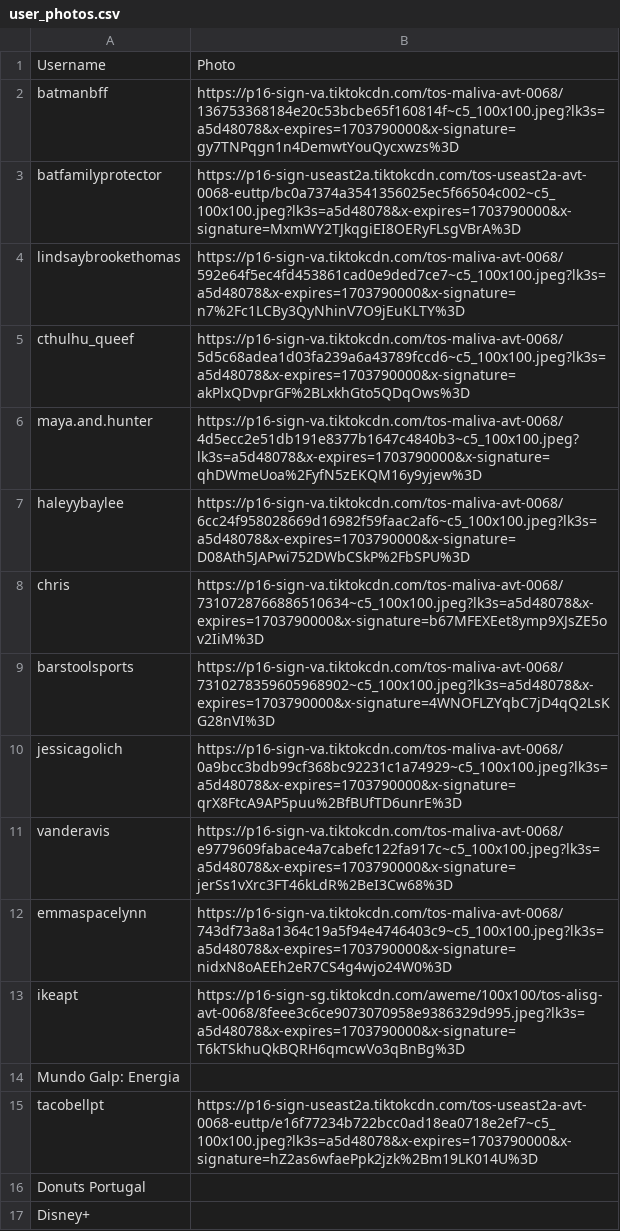
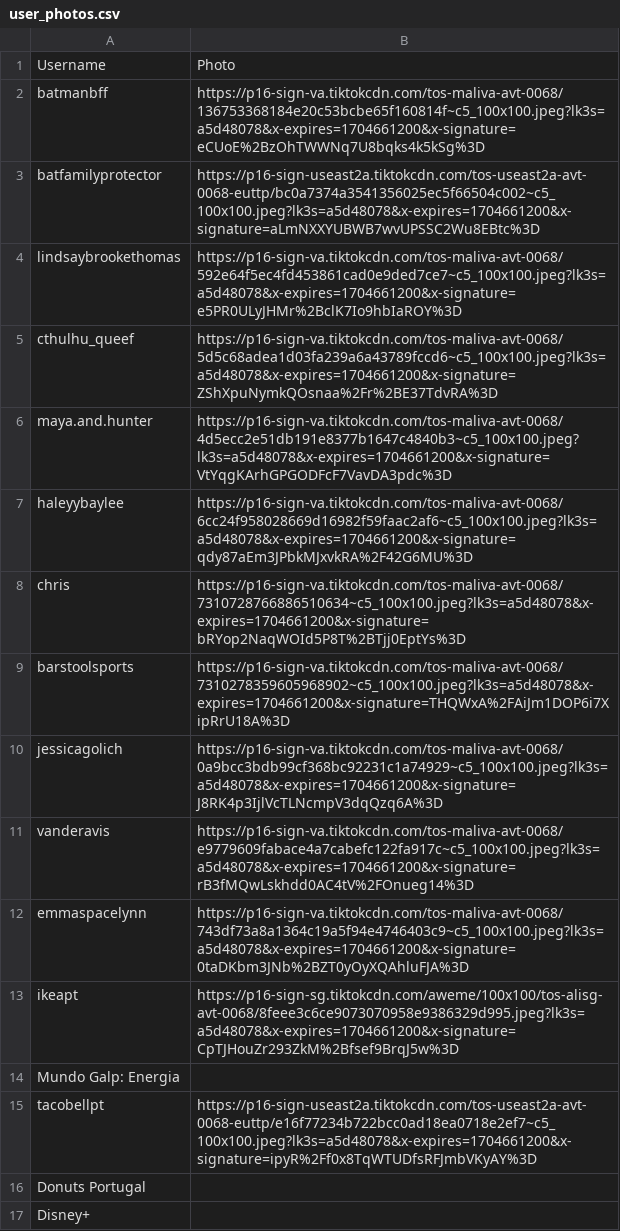
Before and after one commit to melisilva/TikTok_Wrap, a CSV file: backend/user_photos.csv, drawn as a sheet.

```diff
--- a/backend/user_photos.csv
+++ b/backend/user_photos.csv
@@ -1,16 +1,16 @@
 Username,Photo
-batmanbff,https://p16-sign-va.tiktokcdn.com/tos-maliva-avt-0068/136753368184e20c53bcbe65f160814f~c5_100x100.jpeg?lk3s=a5d48078&x-expires=1703790000&x-signature=gy7TNPqgn1n4DemwtYouQycxwzs%3D
-batfamilyprotector,https://p16-sign-useast2a.tiktokcdn.com/tos-useast2a-avt-0068-euttp/bc0a7374a3541356025ec5f66504c002~c5_100x100.jpeg?lk3s=a5d48078&x-expires=1703790000&x-signature=MxmWY2TJkqgiEI8OERyFLsgVBrA%3D
-lindsaybrookethomas,https://p16-sign-va.tiktokcdn.com/tos-maliva-avt-0068/592e64f5ec4fd453861cad0e9ded7ce7~c5_100x100.jpeg?lk3s=a5d48078&x-expires=1703790000&x-signature=n7%2Fc1LCBy3QyNhinV7O9jEuKLTY%3D
-cthulhu_queef,https://p16-sign-va.tiktokcdn.com/tos-maliva-avt-0068/5d5c68adea1d03fa239a6a43789fccd6~c5_100x100.jpeg?lk3s=a5d48078&x-expires=1703790000&x-signature=akPlxQDvprGF%2BLxkhGto5QDqOws%3D
-maya.and.hunter,https://p16-sign-va.tiktokcdn.com/tos-maliva-avt-0068/4d5ecc2e51db191e8377b1647c4840b3~c5_100x100.jpeg?lk3s=a5d48078&x-expires=1703790000&x-signature=qhDWmeUoa%2FyfN5zEKQM16y9yjew%3D
-haleyybaylee,https://p16-sign-va.tiktokcdn.com/tos-maliva-avt-0068/6cc24f958028669d16982f59faac2af6~c5_100x100.jpeg?lk3s=a5d48078&x-expires=1703790000&x-signature=D08Ath5JAPwi752DWbCSkP%2FbSPU%3D
-chris,https://p16-sign-va.tiktokcdn.com/tos-maliva-avt-0068/7310728766886510634~c5_100x100.jpeg?lk3s=a5d48078&x-expires=1703790000&x-signature=b67MFEXEet8ymp9XJsZE5ov2IiM%3D
-barstoolsports,https://p16-sign-va.tiktokcdn.com/tos-maliva-avt-0068/7310278359605968902~c5_100x100.jpeg?lk3s=a5d48078&x-expires=1703790000&x-signature=4WNOFLZYqbC7jD4qQ2LsKG28nVI%3D
-jessicagolich,https://p16-sign-va.tiktokcdn.com/tos-maliva-avt-0068/0a9bcc3bdb99cf368bc92231c1a74929~c5_100x100.jpeg?lk3s=a5d48078&x-expires=1703790000&x-signature=qrX8FtcA9AP5puu%2BfBUfTD6unrE%3D
-vanderavis,https://p16-sign-va.tiktokcdn.com/tos-maliva-avt-0068/e9779609fabace4a7cabefc122fa917c~c5_100x100.jpeg?lk3s=a5d48078&x-expires=1703790000&x-signature=jerSs1vXrc3FT46kLdR%2BeI3Cw68%3D
-emmaspacelynn,https://p16-sign-va.tiktokcdn.com/tos-maliva-avt-0068/743df73a8a1364c19a5f94e4746403c9~c5_100x100.jpeg?lk3s=a5d48078&x-expires=1703790000&x-signature=nidxN8oAEEh2eR7CS4g4wjo24W0%3D
-ikeapt,https://p16-sign-sg.tiktokcdn.com/aweme/100x100/tos-alisg-avt-0068/8feee3c6ce9073070958e9386329d995.jpeg?lk3s=a5d48078&x-expires=1703790000&x-signature=T6kTSkhuQkBQRH6qmcwVo3qBnBg%3D
+batmanbff,https://p16-sign-va.tiktokcdn.com/tos-maliva-avt-0068/136753368184e20c53bcbe65f160814f~c5_100x100.jpeg?lk3s=a5d48078&x-expires=1704661200&x-signature=eCUoE%2BzOhTWWNq7U8bqks4k5kSg%3D
+batfamilyprotector,https://p16-sign-useast2a.tiktokcdn.com/tos-useast2a-avt-0068-euttp/bc0a7374a3541356025ec5f66504c002~c5_100x100.jpeg?lk3s=a5d48078&x-expires=1704661200&x-signature=aLmNXXYUBWB7wvUPSSC2Wu8EBtc%3D
+lindsaybrookethomas,https://p16-sign-va.tiktokcdn.com/tos-maliva-avt-0068/592e64f5ec4fd453861cad0e9ded7ce7~c5_100x100.jpeg?lk3s=a5d48078&x-expires=1704661200&x-signature=e5PR0ULyJHMr%2BclK7Io9hbIaROY%3D
+cthulhu_queef,https://p16-sign-va.tiktokcdn.com/tos-maliva-avt-0068/5d5c68adea1d03fa239a6a43789fccd6~c5_100x100.jpeg?lk3s=a5d48078&x-expires=1704661200&x-signature=ZShXpuNymkQOsnaa%2Fr%2BE37TdvRA%3D
+maya.and.hunter,https://p16-sign-va.tiktokcdn.com/tos-maliva-avt-0068/4d5ecc2e51db191e8377b1647c4840b3~c5_100x100.jpeg?lk3s=a5d48078&x-expires=1704661200&x-signature=VtYqgKArhGPGODFcF7VavDA3pdc%3D
+haleyybaylee,https://p16-sign-va.tiktokcdn.com/tos-maliva-avt-0068/6cc24f958028669d16982f59faac2af6~c5_100x100.jpeg?lk3s=a5d48078&x-expires=1704661200&x-signature=qdy87aEm3JPbkMJxvkRA%2F42G6MU%3D
+chris,https://p16-sign-va.tiktokcdn.com/tos-maliva-avt-0068/7310728766886510634~c5_100x100.jpeg?lk3s=a5d48078&x-expires=1704661200&x-signature=bRYop2NaqWOId5P8T%2BTjj0EptYs%3D
+barstoolsports,https://p16-sign-va.tiktokcdn.com/tos-maliva-avt-0068/7310278359605968902~c5_100x100.jpeg?lk3s=a5d48078&x-expires=1704661200&x-signature=THQWxA%2FAiJm1DOP6i7XipRrU18A%3D
+jessicagolich,https://p16-sign-va.tiktokcdn.com/tos-maliva-avt-0068/0a9bcc3bdb99cf368bc92231c1a74929~c5_100x100.jpeg?lk3s=a5d48078&x-expires=1704661200&x-signature=J8RK4p3IjlVcTLNcmpV3dqQzq6A%3D
+vanderavis,https://p16-sign-va.tiktokcdn.com/tos-maliva-avt-0068/e9779609fabace4a7cabefc122fa917c~c5_100x100.jpeg?lk3s=a5d48078&x-expires=1704661200&x-signature=rB3fMQwLskhdd0AC4tV%2FOnueg14%3D
+emmaspacelynn,https://p16-sign-va.tiktokcdn.com/tos-maliva-avt-0068/743df73a8a1364c19a5f94e4746403c9~c5_100x100.jpeg?lk3s=a5d48078&x-expires=1704661200&x-signature=0taDKbm3JNb%2BZT0yOyXQAhluFJA%3D
+ikeapt,https://p16-sign-sg.tiktokcdn.com/aweme/100x100/tos-alisg-avt-0068/8feee3c6ce9073070958e9386329d995.jpeg?lk3s=a5d48078&x-expires=1704661200&x-signature=CpTJHouZr293ZkM%2Bfsef9BrqJ5w%3D
 Mundo Galp: Energia,""
-tacobellpt,https://p16-sign-useast2a.tiktokcdn.com/tos-useast2a-avt-0068-euttp/e16f77234b722bcc0ad18ea0718e2ef7~c5_100x100.jpeg?lk3s=a5d48078&x-expires=1703790000&x-signature=hZ2as6wfaePpk2jzk%2Bm19LK014U%3D
+tacobellpt,https://p16-sign-useast2a.tiktokcdn.com/tos-useast2a-avt-0068-euttp/e16f77234b722bcc0ad18ea0718e2ef7~c5_100x100.jpeg?lk3s=a5d48078&x-expires=1704661200&x-signature=ipyR%2Ff0x8TqWTUDfsRFJmbVKyAY%3D
 Donuts Portugal,""
```
Also changed, not shown: 2 other files.
